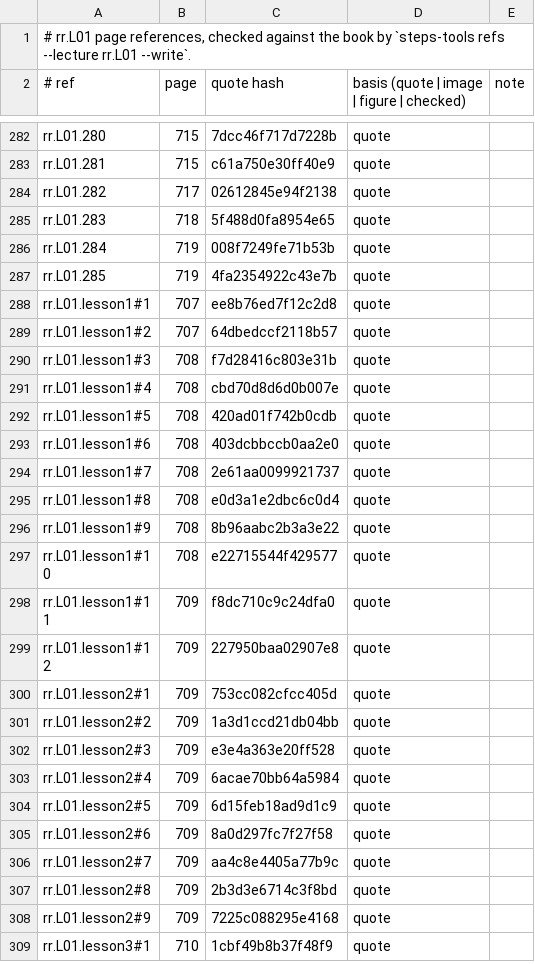
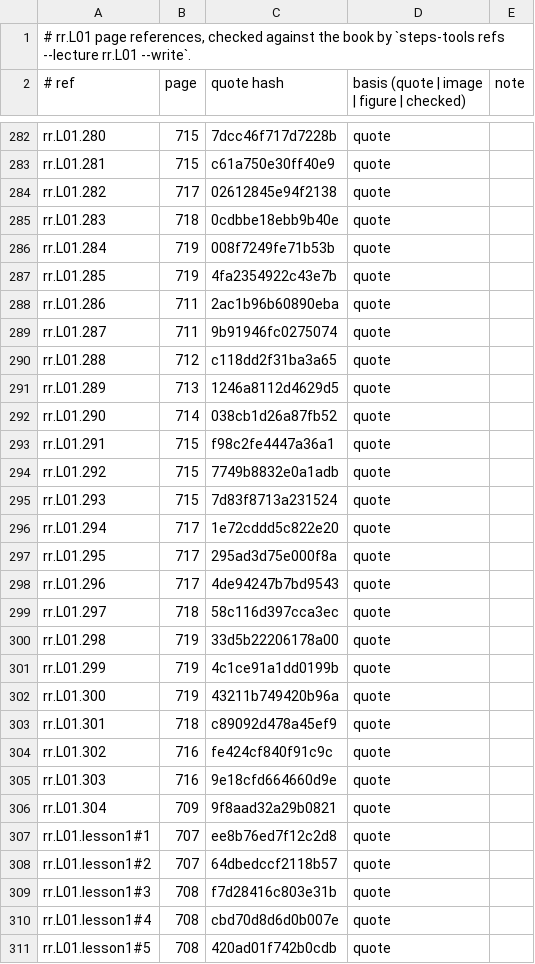
Before and after one commit to MohamedRef/Steps-app, a TSV file: content/book-refs/rr/L01.tsv, drawn as a sheet; only a part is shown, gaps mark what is left out; the shorter side is filled out with more unchanged rows; the diff covers the shown part only.

```diff
--- a/content/book-refs/rr/L01.tsv
+++ b/content/book-refs/rr/L01.tsv
@@ -284,5 +284,24 @@ rr.L01.281	715	c61a750e30ff40e9	quote
 rr.L01.282	717	02612845e94f2138	quote	
-rr.L01.283	718	5f488d0fa8954e65	quote	
+rr.L01.283	718	0cdbbe18ebb9b40e	quote	
 rr.L01.284	719	008f7249fe71b53b	quote	
 rr.L01.285	719	4fa2354922c43e7b	quote	
+rr.L01.286	711	2ac1b96b60890eba	quote	
+rr.L01.287	711	9b91946fc0275074	quote	
+rr.L01.288	712	c118dd2f31ba3a65	quote	
+rr.L01.289	713	1246a8112d4629d5	quote	
+rr.L01.290	714	038cb1d26a87fb52	quote	
+rr.L01.291	715	f98c2fe4447a36a1	quote	
+rr.L01.292	715	7749b8832e0a1adb	quote	
+rr.L01.293	715	7d83f8713a231524	quote	
+rr.L01.294	717	1e72cddd5c822e20	quote	
+rr.L01.295	717	295ad3d75e000f8a	quote	
+rr.L01.296	717	4de94247b7bd9543	quote	
+rr.L01.297	718	58c116d397cca3ec	quote	
+rr.L01.298	719	33d5b22206178a00	quote	
+rr.L01.299	719	4c1ce91a1dd0199b	quote	
+rr.L01.300	719	43211b749420b96a	quote	
+rr.L01.301	718	c89092d478a45ef9	quote	
+rr.L01.302	716	fe424cf840f91c9c	quote	
+rr.L01.303	716	9e18cfd664660d9e	quote	
+rr.L01.304	709	9f8aad32a29b0821	quote	
 rr.L01.lesson1#1	707	ee8b76ed7f12c2d8	quote	
```
Also changed, not shown: 1 added row and 46 edited cells elsewhere in this file, content/book-refs/rr/L04.tsv, content/book-refs/rr/L05.tsv, 16 other files.
